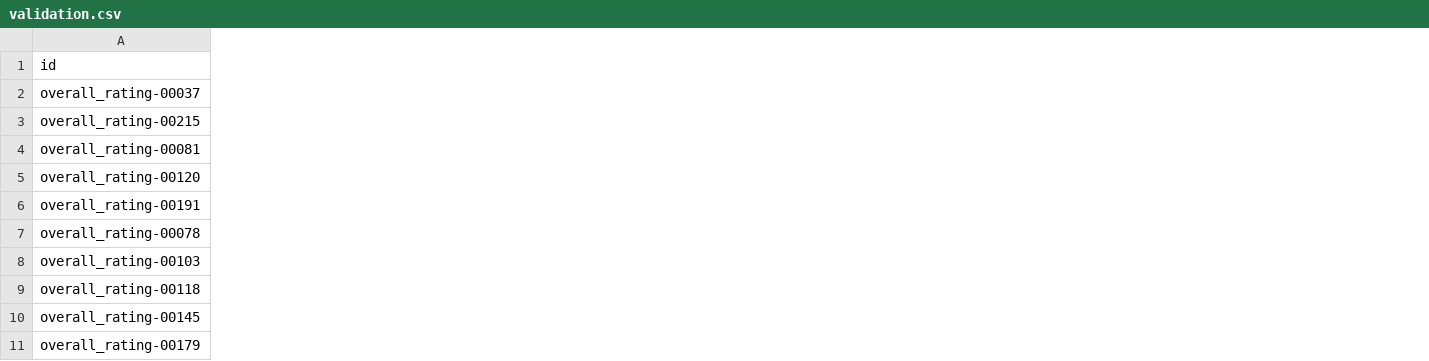
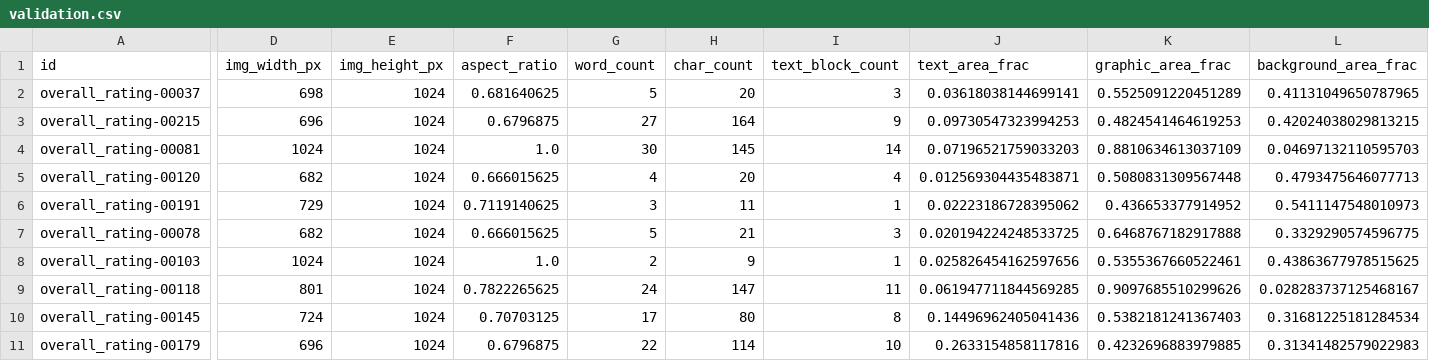
Before and after one commit to jackstev-edu/PosterScorer, a CSV file: data/posteriq/validation.csv, drawn as a sheet; only a part is shown, gaps mark what is left out; the diff covers the shown part only; the diff names each change by its address in the sheet, - before the commit and + after, or states it on an @@ line.

Commit message:
Extract 14 OCR and layout features for all 219 posters

```diff
--- a/data/posteriq/validation.csv
+++ b/data/posteriq/validation.csv
+column D (img_width_px), rows 2-11: 698 | 696 | 1024 | 682 | 729 | 682 | 1024 | 801 | 724 | 696
+column E (img_height_px), rows 2-11: all 1024
+column F (aspect_ratio), rows 2-11: 0.681640625 | 0.6796875 | 1.0 | 0.666015625 | 0.7119140625 | 0.666015625 | 1.0 | 0.7822265625 | 0.70703125 | 0.6796875
+column G (word_count), rows 2-11: 5 | 27 | 30 | 4 | 3 | 5 | 2 | 24 | 17 | 22
+column H (char_count), rows 2-11: 20 | 164 | 145 | 20 | 11 | 21 | 9 | 147 | 80 | 114
+column I (text_block_count), rows 2-11: 3 | 9 | 14 | 4 | 1 | 3 | 1 | 11 | 8 | 10
+column J (text_area_frac), rows 2-11: 0.03618038144699141 | 0.09730547323994253 | 0.07196521759033203 | 0.012569304435483871 | 0.02223186728395062 | 0.020194224248533725 | 0.025826454162597656 | 0.061947711844569285 | 0.14496962405041436 | 0.2633154858117816
+column K (graphic_area_frac), rows 2-11: 0.5525091220451289 | 0.4824541464619253 | 0.8810634613037109 | 0.5080831309567448 | 0.436653377914952 | 0.6468767182917888 | 0.5355367660522461 | 0.9097685510299626 | 0.5382181241367403 | 0.4232696883979885
+column L (background_area_frac), rows 2-11: 0.41131049650787965 | 0.42024038029813215 | 0.04697132110595703 | 0.4793475646077713 | 0.5411147548010973 | 0.3329290574596775 | 0.43863677978515625 | 0.028283737125468167 | 0.31681225181284534 | 0.31341482579022983
```
Also changed, not shown: 5 added columns elsewhere in this file, data/posteriq/test.csv, 5 other files.
